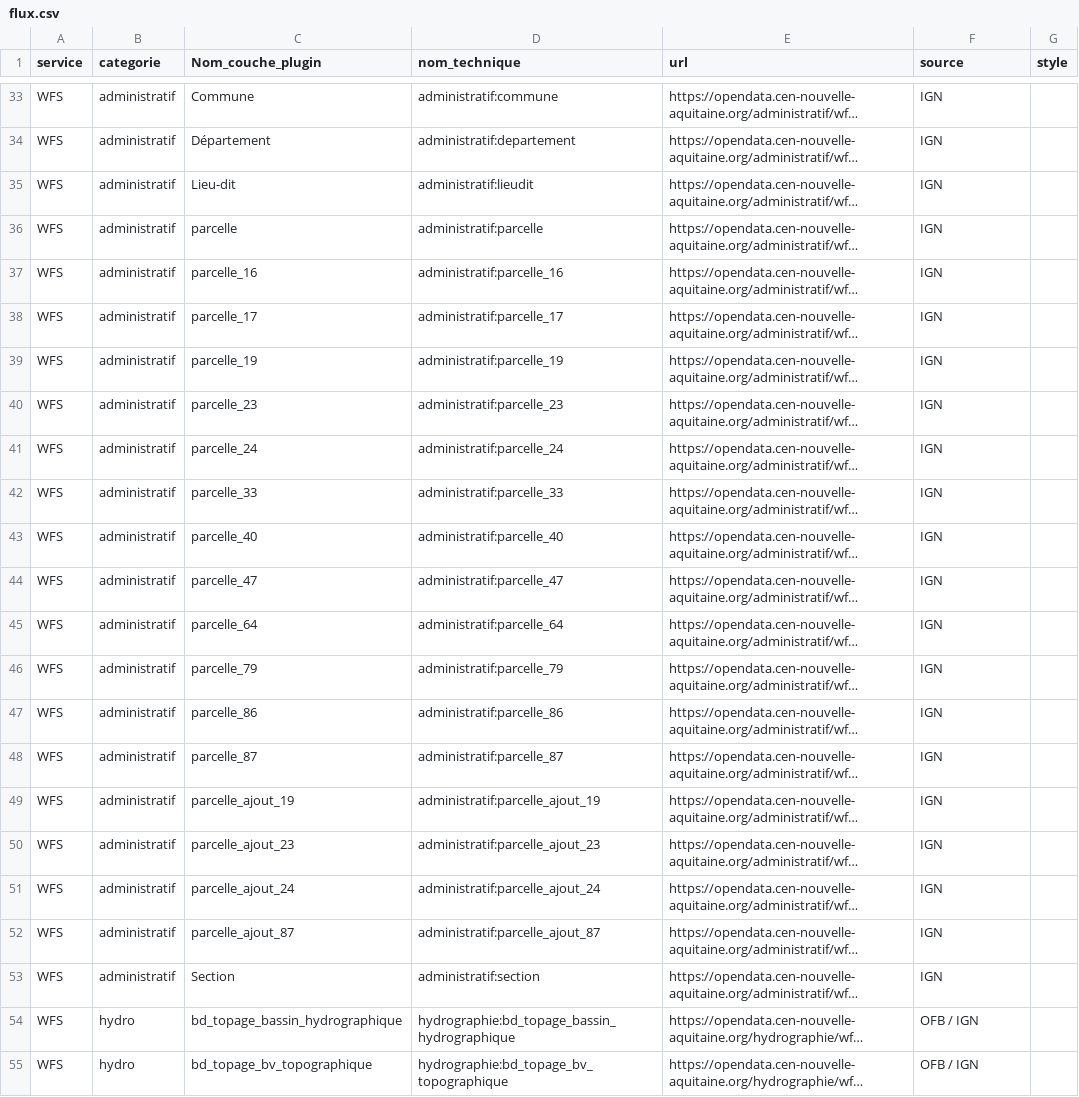
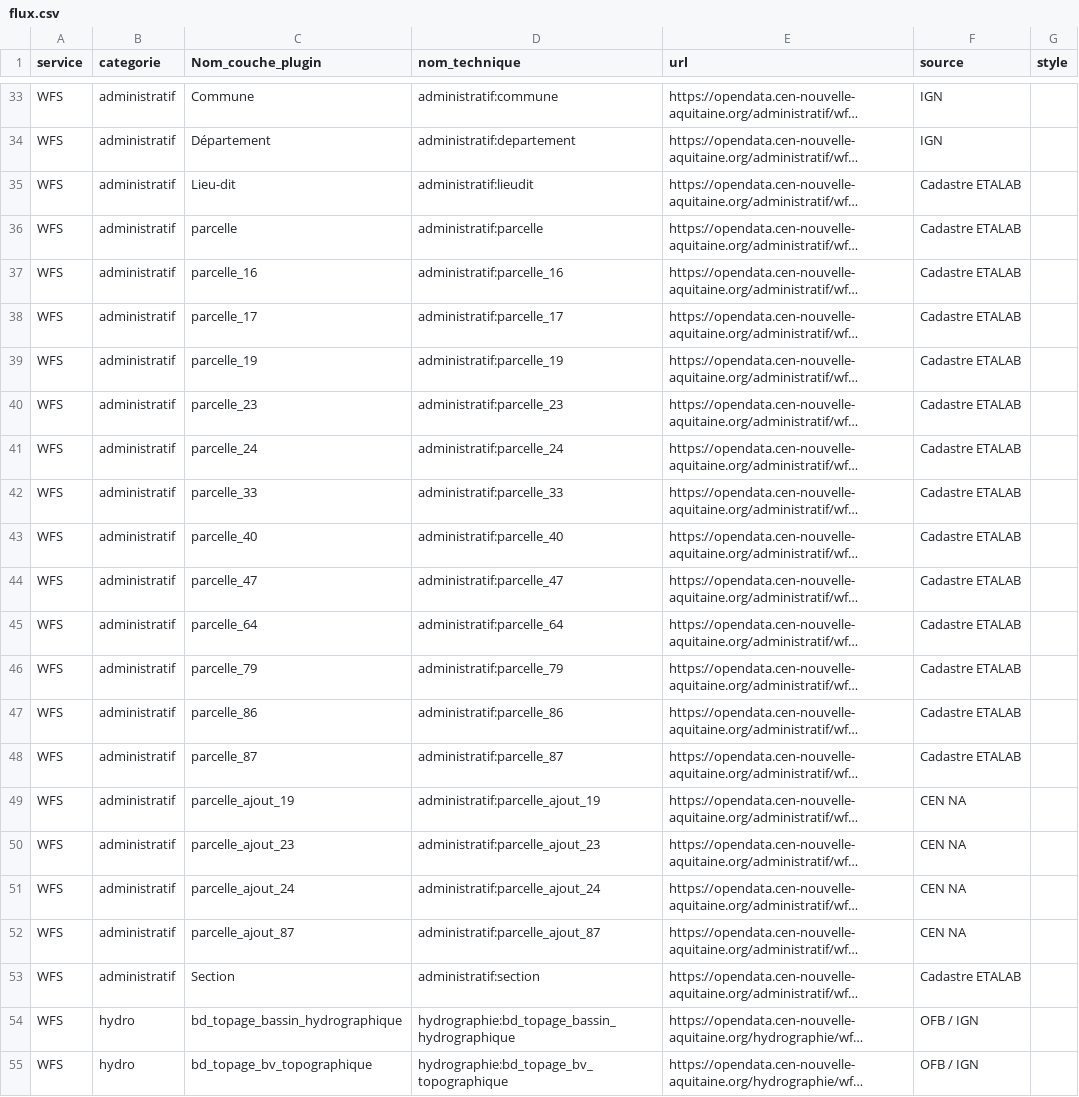
Before and after one commit to CEN-Nouvelle-Aquitaine/fluxcen, a CSV file: flux.csv, drawn as a sheet; only a part is shown, gaps mark what is left out; long unchanged cells end in …; the diff names each change by its address in the sheet, - before the commit and + after, or states it on an @@ line.

Commit message:
Update flux.csv

```diff
--- a/flux.csv
+++ b/flux.csv
-F35:F48 (source): IGN
+F35:F48 (source): Cadastre ETALAB
-F49:F52 (source): IGN
+F49:F52 (source): CEN NA
-F53 (source): IGN
+F53 (source): Cadastre ETALAB
```
